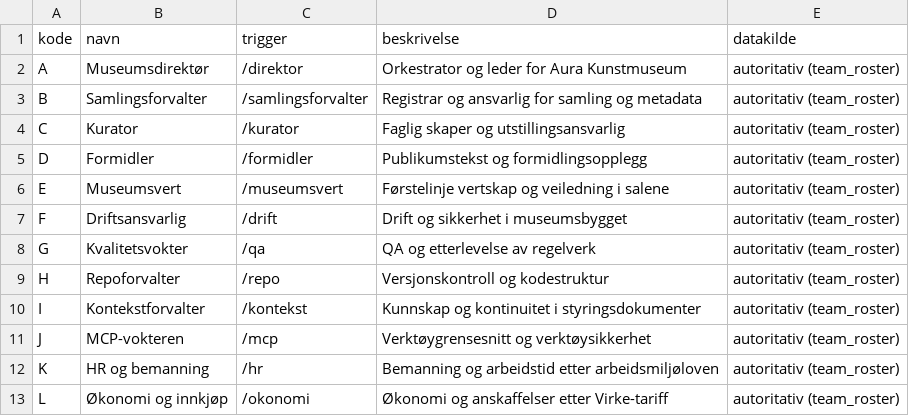
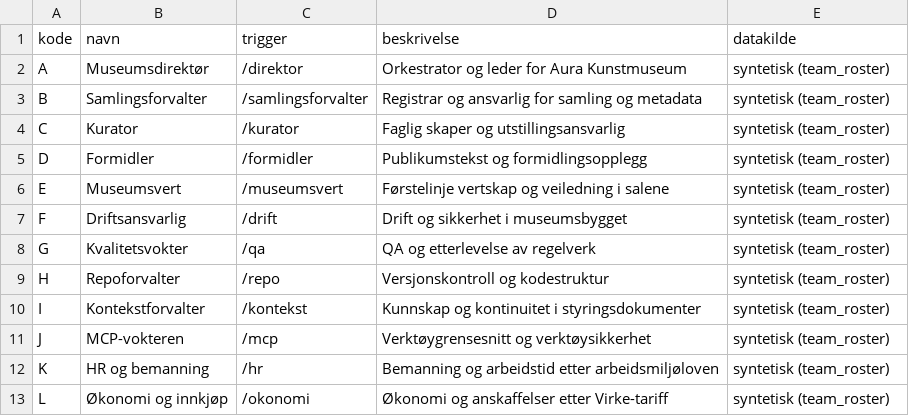
Before and after one commit to Luaze1985/Kunstpixel, a CSV file: 05_data/roller.csv, drawn as a sheet.

```diff
--- a/05_data/roller.csv
+++ b/05_data/roller.csv
@@ -1,13 +1,13 @@
 kode,navn,trigger,beskrivelse,datakilde
-A,Museumsdirektør,/direktor,Orkestrator og leder for Aura Kunstmuseum,autoritativ (team_roster)
-B,Samlingsforvalter,/samlingsforvalter,Registrar og ansvarlig for samling og metadata,autoritativ (team_roster)
-C,Kurator,/kurator,Faglig skaper og utstillingsansvarlig,autoritativ (team_roster)
-D,Formidler,/formidler,Publikumstekst og formidlingsopplegg,autoritativ (team_roster)
-E,Museumsvert,/museumsvert,Førstelinje vertskap og veiledning i salene,autoritativ (team_roster)
-F,Driftsansvarlig,/drift,Drift og sikkerhet i museumsbygget,autoritativ (team_roster)
-G,Kvalitetsvokter,/qa,QA og etterlevelse av regelverk,autoritativ (team_roster)
-H,Repoforvalter,/repo,Versjonskontroll og kodestruktur,autoritativ (team_roster)
-I,Kontekstforvalter,/kontekst,Kunnskap og kontinuitet i styringsdokumenter,autoritativ (team_roster)
-J,MCP-vokteren,/mcp,Verktøygrensesnitt og verktøysikkerhet,autoritativ (team_roster)
-K,HR og bemanning,/hr,Bemanning og arbeidstid etter arbeidsmiljøloven,autoritativ (team_roster)
-L,Økonomi og innkjøp,/okonomi,Økonomi og anskaffelser etter Virke-tariff,autoritativ (team_roster)
+A,Museumsdirektør,/direktor,Orkestrator og leder for Aura Kunstmuseum,syntetisk (team_roster)
+B,Samlingsforvalter,/samlingsforvalter,Registrar og ansvarlig for samling og metadata,syntetisk (team_roster)
+C,Kurator,/kurator,Faglig skaper og utstillingsansvarlig,syntetisk (team_roster)
+D,Formidler,/formidler,Publikumstekst og formidlingsopplegg,syntetisk (team_roster)
+E,Museumsvert,/museumsvert,Førstelinje vertskap og veiledning i salene,syntetisk (team_roster)
+F,Driftsansvarlig,/drift,Drift og sikkerhet i museumsbygget,syntetisk (team_roster)
+G,Kvalitetsvokter,/qa,QA og etterlevelse av regelverk,syntetisk (team_roster)
+H,Repoforvalter,/repo,Versjonskontroll og kodestruktur,syntetisk (team_roster)
+I,Kontekstforvalter,/kontekst,Kunnskap og kontinuitet i styringsdokumenter,syntetisk (team_roster)
+J,MCP-vokteren,/mcp,Verktøygrensesnitt og verktøysikkerhet,syntetisk (team_roster)
+K,HR og bemanning,/hr,Bemanning og arbeidstid etter arbeidsmiljøloven,syntetisk (team_roster)
+L,Økonomi og innkjøp,/okonomi,Økonomi og anskaffelser etter Virke-tariff,syntetisk (team_roster)
```
Also changed, not shown: 05_data/rapport_regler.csv, 8 other files.
